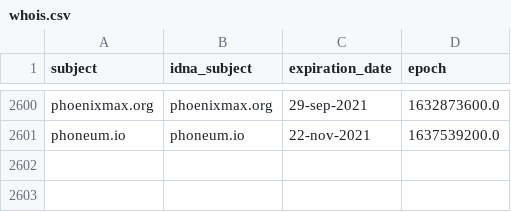
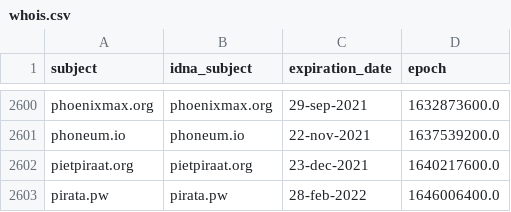
Before and after one commit to Ultimate-Hosts-Blacklist/ZeroDot1_CoinBlockerLists, a CSV file: .pyfunceble/whois.csv, drawn as a sheet; only a part is shown, gaps mark what is left out.

```diff
--- a/.pyfunceble/whois.csv
+++ b/.pyfunceble/whois.csv
@@ -2601 +2601,3 @@ phoenixmax.org,phoenixmax.org,29-sep-2021,1632873600.0
 phoneum.io,phoneum.io,22-nov-2021,1637539200.0
+pietpiraat.org,pietpiraat.org,23-dec-2021,1640217600.0
+pirata.pw,pirata.pw,28-feb-2022,1646006400.0
```
Also changed, not shown: 13 other files.
